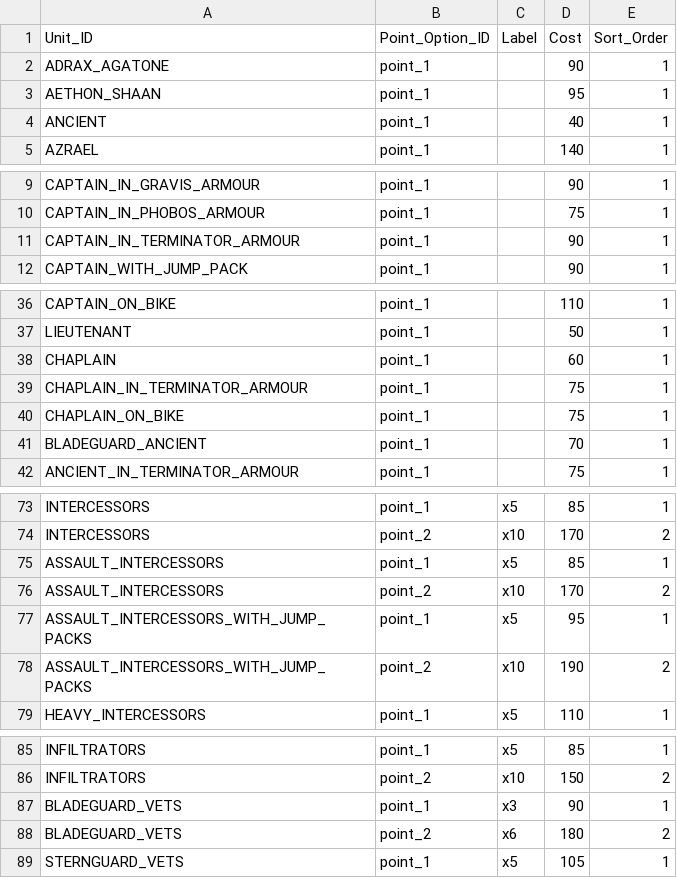
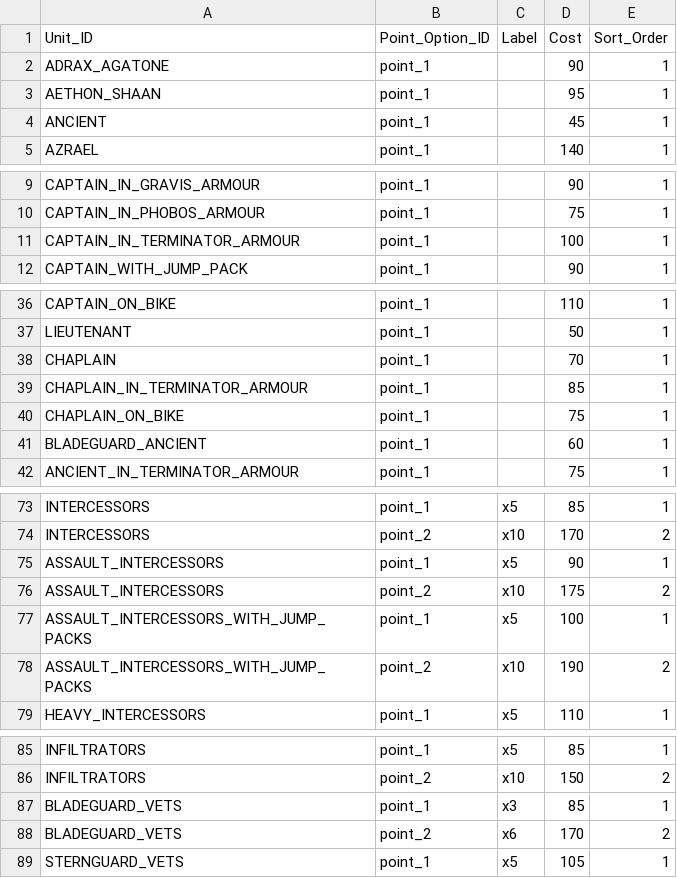
Before and after one commit to rxguzma/wh40k-11th, a CSV file: data/marines/Unit_Points.csv, drawn as a sheet; only a part is shown, gaps mark what is left out.

Commit message:
Marines MFM v1.5 points batch 1: Ancient through Chaplain Terminator

```diff
--- a/data/marines/Unit_Points.csv
+++ b/data/marines/Unit_Points.csv
@@ -3,3 +3,3 @@ ADRAX_AGATONE,point_1,,90,1
 AETHON_SHAAN,point_1,,95,1
-ANCIENT,point_1,,40,1
+ANCIENT,point_1,,45,1
 AZRAEL,point_1,,140,1
@@ -10,3 +10,3 @@ CAPTAIN_IN_GRAVIS_ARMOUR,point_1,,90,1
 CAPTAIN_IN_PHOBOS_ARMOUR,point_1,,75,1
-CAPTAIN_IN_TERMINATOR_ARMOUR,point_1,,90,1
+CAPTAIN_IN_TERMINATOR_ARMOUR,point_1,,100,1
 CAPTAIN_WITH_JUMP_PACK,point_1,,90,1
@@ -37,6 +37,6 @@ CAPTAIN_ON_BIKE,point_1,,110,1
 LIEUTENANT,point_1,,50,1
-CHAPLAIN,point_1,,60,1
-CHAPLAIN_IN_TERMINATOR_ARMOUR,point_1,,75,1
+CHAPLAIN,point_1,,70,1
+CHAPLAIN_IN_TERMINATOR_ARMOUR,point_1,,85,1
 CHAPLAIN_ON_BIKE,point_1,,75,1
-BLADEGUARD_ANCIENT,point_1,,70,1
+BLADEGUARD_ANCIENT,point_1,,60,1
 ANCIENT_IN_TERMINATOR_ARMOUR,point_1,,75,1
@@ -74,5 +74,5 @@ INTERCESSORS,point_1,x5,85,1
 INTERCESSORS,point_2,x10,170,2
-ASSAULT_INTERCESSORS,point_1,x5,85,1
-ASSAULT_INTERCESSORS,point_2,x10,170,2
-ASSAULT_INTERCESSORS_WITH_JUMP_PACKS,point_1,x5,95,1
+ASSAULT_INTERCESSORS,point_1,x5,90,1
+ASSAULT_INTERCESSORS,point_2,x10,175,2
+ASSAULT_INTERCESSORS_WITH_JUMP_PACKS,point_1,x5,100,1
 ASSAULT_INTERCESSORS_WITH_JUMP_PACKS,point_2,x10,190,2
@@ -86,4 +86,4 @@ INFILTRATORS,point_1,x5,85,1
 INFILTRATORS,point_2,x10,150,2
-BLADEGUARD_VETS,point_1,x3,90,1
-BLADEGUARD_VETS,point_2,x6,180,2
+BLADEGUARD_VETS,point_1,x3,85,1
+BLADEGUARD_VETS,point_2,x6,170,2
 STERNGUARD_VETS,point_1,x5,105,1
```
Also changed, not shown: 1 other file.
